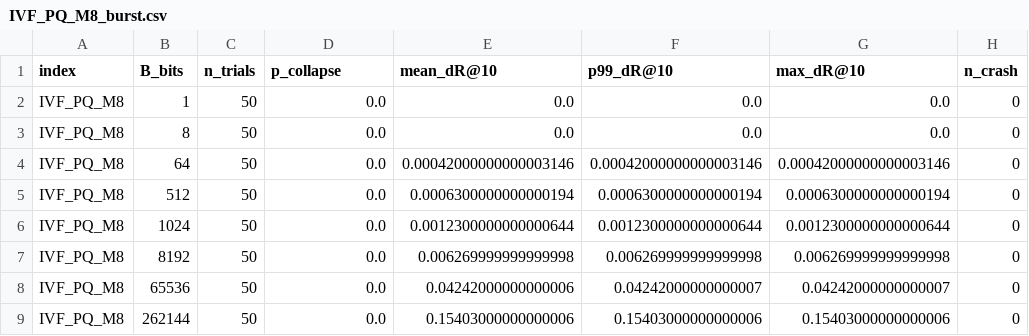
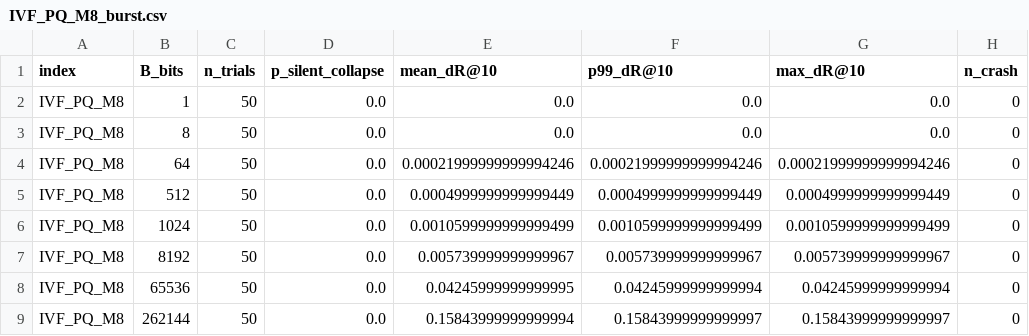
Before and after one commit to tmousecello/quant_protection, a CSV file: artifacts/phase2/burst/IVF_PQ_M8_burst.csv, drawn as a sheet; only a part is shown; the diff names each change by its address in the sheet, - before the commit and + after, or states it on an @@ line.

```diff
--- a/artifacts/phase2/burst/IVF_PQ_M8_burst.csv
+++ b/artifacts/phase2/burst/IVF_PQ_M8_burst.csv
-D1: p_collapse
+D1: p_silent_collapse
-E4 (mean_dR@10): 0.00042000000000003146
+E4 (mean_dR@10): 0.00021999999999994246
-F4 (p99_dR@10): 0.00042000000000003146
+F4 (p99_dR@10): 0.00021999999999994246
-G4 (max_dR@10): 0.00042000000000003146
+G4 (max_dR@10): 0.00021999999999994246
-E5 (mean_dR@10): 0.0006300000000000194
+E5 (mean_dR@10): 0.0004999999999999449
-F5 (p99_dR@10): 0.0006300000000000194
+F5 (p99_dR@10): 0.0004999999999999449
-G5 (max_dR@10): 0.0006300000000000194
+G5 (max_dR@10): 0.0004999999999999449
-E6 (mean_dR@10): 0.0012300000000000644
+E6 (mean_dR@10): 0.0010599999999999499
-F6 (p99_dR@10): 0.0012300000000000644
+F6 (p99_dR@10): 0.0010599999999999499
-G6 (max_dR@10): 0.0012300000000000644
+G6 (max_dR@10): 0.0010599999999999499
-E7 (mean_dR@10): 0.006269999999999998
+E7 (mean_dR@10): 0.005739999999999967
-F7 (p99_dR@10): 0.006269999999999998
+F7 (p99_dR@10): 0.005739999999999967
-G7 (max_dR@10): 0.006269999999999998
+G7 (max_dR@10): 0.005739999999999967
-E8 (mean_dR@10): 0.04242000000000006
+E8 (mean_dR@10): 0.04245999999999995
-F8 (p99_dR@10): 0.04242000000000007
+F8 (p99_dR@10): 0.04245999999999994
-G8 (max_dR@10): 0.04242000000000007
+G8 (max_dR@10): 0.04245999999999994
-E9 (mean_dR@10): 0.15403000000000006
+E9 (mean_dR@10): 0.15843999999999994
-F9 (p99_dR@10): 0.15403000000000006
+F9 (p99_dR@10): 0.15843999999999997
-G9 (max_dR@10): 0.15403000000000006
+G9 (max_dR@10): 0.15843999999999997
```
Also changed, not shown: artifacts/phase1/vuln_map.csv, artifacts/phase2/burst/HNSW_SQ8_burst.csv, 21 other files.
